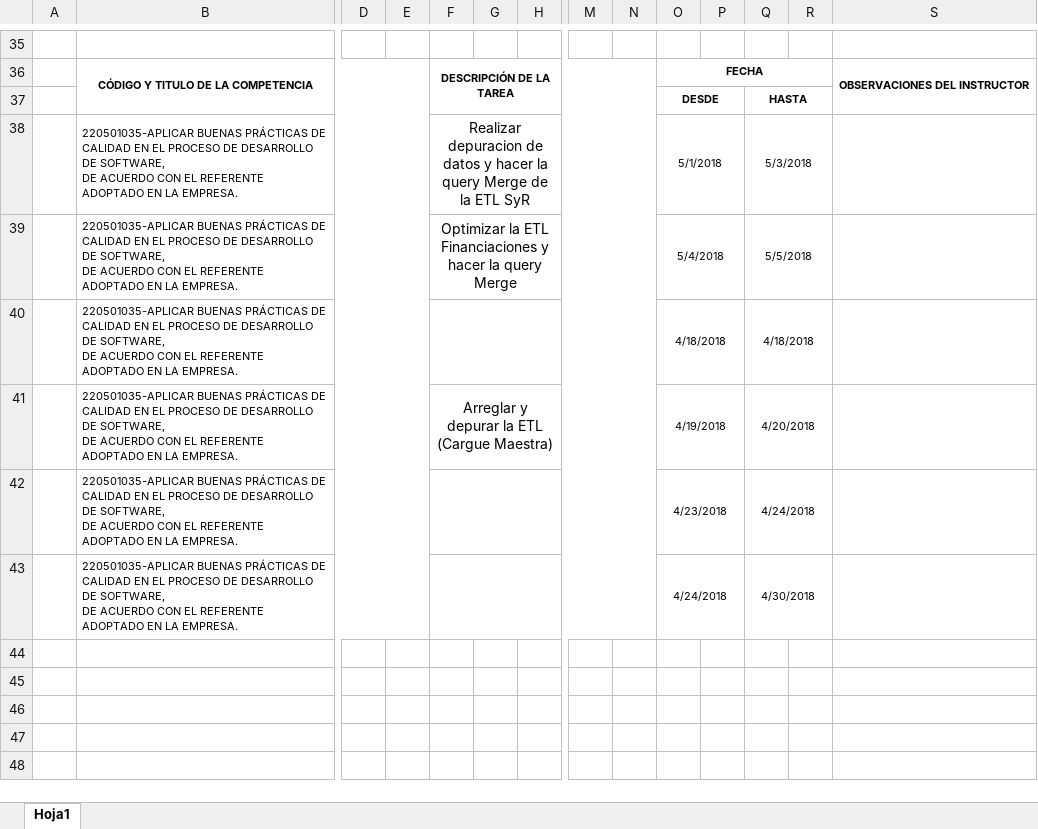
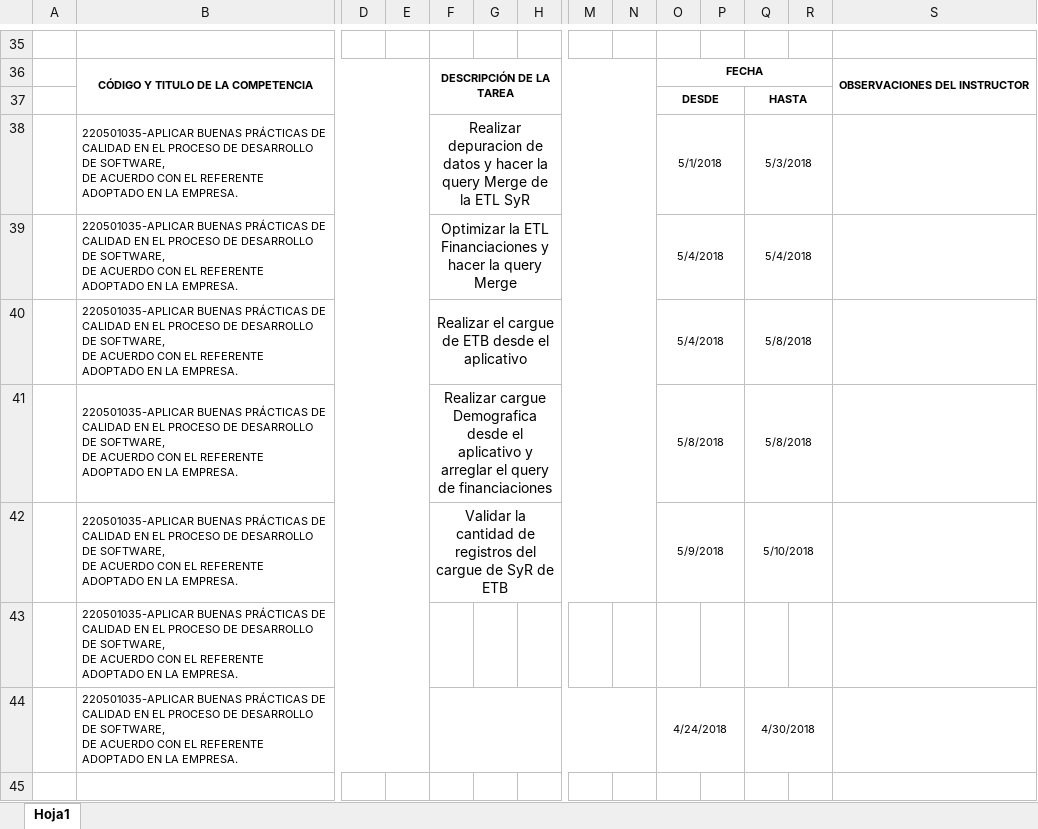
Before and after one commit to Deividpad/Files-Practice, an Excel workbook: Bitacoras/5.Inicio 13 Mayo/BITACORA ETAPA PRODUCTIVA.xlsx, sheet Hoja1, drawn as a sheet; only a part is shown, gaps mark what is left out; the shorter side is filled out with more unchanged rows; values as stored, in another font and other column widths than the file's, no borders; charts and pictures not drawn; removed rows and columns are numbered as before the commit, all else as after; rows hold the shown columns only; ↵ is a line break in a cell; the diff names each change by its address in the sheet, - before the commit and + after, or states it on an @@ line.

Commit message:
Bitacora 10 Mayo

```diff
--- a/Bitacoras/5.Inicio 13 Mayo/BITACORA ETAPA PRODUCTIVA.xlsx (sheet Hoja1)
+++ b/Bitacoras/5.Inicio 13 Mayo/BITACORA ETAPA PRODUCTIVA.xlsx (sheet Hoja1)
-Q39: 5/5/2018
+Q39: 5/4/2018
-row 40:  | 220501035-APLICAR BUENAS PRÁCTICAS DE CALIDAD EN EL PROCESO DE DESARROLLO DE SOFTWARE, ↵ DE ACUERDO CON EL REFERENTE ADOPTADO EN LA EMPRESA. |  |  |  |  |  |  |  | 4/18/2018 |  | 4/18/2018
+row 40:  | 220501035-APLICAR BUENAS PRÁCTICAS DE CALIDAD EN EL PROCESO DE DESARROLLO DE SOFTWARE, ↵ DE ACUERDO CON EL REFERENTE ADOPTADO EN LA EMPRESA. |  |  | Realizar el cargue de ETB desde el aplicativo |  |  |  |  | 5/4/2018 |  | 5/8/2018
+row 41:  | 220501035-APLICAR BUENAS PRÁCTICAS DE CALIDAD EN EL PROCESO DE DESARROLLO DE SOFTWARE, ↵ DE ACUERDO CON EL REFERENTE ADOPTADO EN LA EMPRESA. |  |  | Realizar cargue Demografica desde el aplicativo y arreglar el query de financiaciones |  |  |  |  | 5/8/2018 |  | 5/8/2018
-F42: Arreglar y depurar la ETL (Cargue Maestra)
+F42: Validar la cantidad de registros del cargue de SyR de ETB
-O42: 4/19/2018
+O42: 5/9/2018
-Q42: 4/20/2018
+Q42: 5/10/2018
-row 42:  | 220501035-APLICAR BUENAS PRÁCTICAS DE CALIDAD EN EL PROCESO DE DESARROLLO DE SOFTWARE, ↵ DE ACUERDO CON EL REFERENTE ADOPTADO EN LA EMPRESA. |  |  |  |  |  |  |  | 4/23/2018 |  | 4/24/2018
+row 43:  | 220501035-APLICAR BUENAS PRÁCTICAS DE CALIDAD EN EL PROCESO DE DESARROLLO DE SOFTWARE, ↵ DE ACUERDO CON EL REFERENTE ADOPTADO EN LA EMPRESA.
```
Also changed, not shown: 1 other file.
